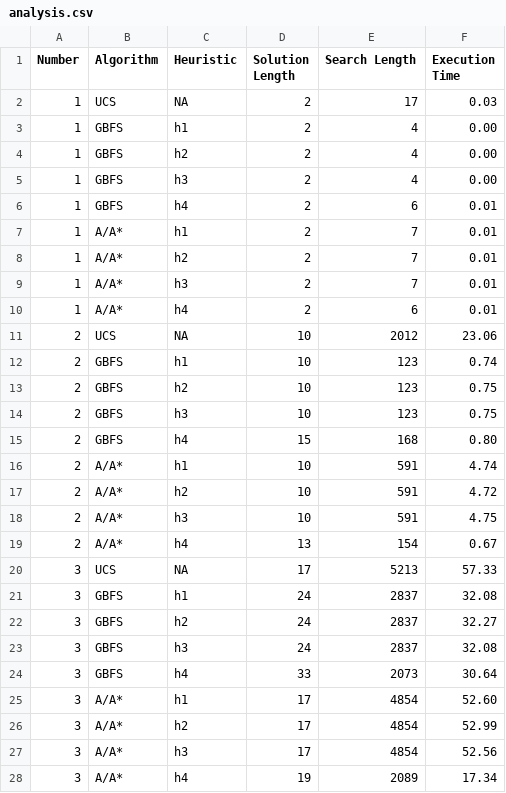
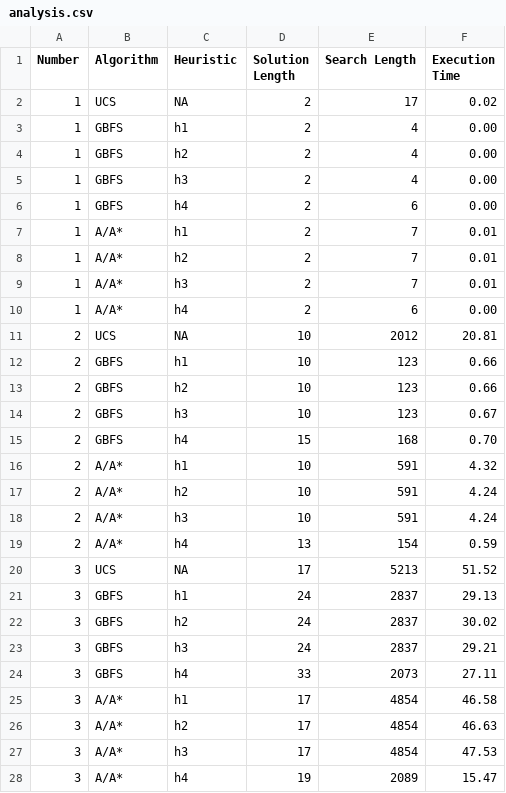
Before and after one commit to tooLateForTown/comp472_mp2, a CSV file: output/analysis.csv, drawn as a sheet; only a part is shown; the diff covers the shown part only.

```diff
--- a/output/analysis.csv
+++ b/output/analysis.csv
@@ -1,3 +1,3 @@
 Number, Algorithm, Heuristic, Solution Length, Search Length, Execution Time
-1,UCS,NA,2, 17, 0.03
+1,UCS,NA,2, 17, 0.02
 1,GBFS,h1,2, 4, 0.00
@@ -5,3 +5,3 @@ Number, Algorithm, Heuristic, Solution Length, Search Length, Execution Time
 1,GBFS,h3,2, 4, 0.00
-1,GBFS,h4,2, 6, 0.01
+1,GBFS,h4,2, 6, 0.00
 1,A/A*,h1,2, 7, 0.01
@@ -9,20 +9,20 @@ Number, Algorithm, Heuristic, Solution Length, Search Length, Execution Time
 1,A/A*,h3,2, 7, 0.01
-1,A/A*,h4,2, 6, 0.01
-2,UCS,NA,10, 2012, 23.06
-2,GBFS,h1,10, 123, 0.74
-2,GBFS,h2,10, 123, 0.75
-2,GBFS,h3,10, 123, 0.75
-2,GBFS,h4,15, 168, 0.80
-2,A/A*,h1,10, 591, 4.74
-2,A/A*,h2,10, 591, 4.72
-2,A/A*,h3,10, 591, 4.75
-2,A/A*,h4,13, 154, 0.67
-3,UCS,NA,17, 5213, 57.33
-3,GBFS,h1,24, 2837, 32.08
-3,GBFS,h2,24, 2837, 32.27
-3,GBFS,h3,24, 2837, 32.08
-3,GBFS,h4,33, 2073, 30.64
-3,A/A*,h1,17, 4854, 52.60
-3,A/A*,h2,17, 4854, 52.99
-3,A/A*,h3,17, 4854, 52.56
-3,A/A*,h4,19, 2089, 17.34
+1,A/A*,h4,2, 6, 0.00
+2,UCS,NA,10, 2012, 20.81
+2,GBFS,h1,10, 123, 0.66
+2,GBFS,h2,10, 123, 0.66
+2,GBFS,h3,10, 123, 0.67
+2,GBFS,h4,15, 168, 0.70
+2,A/A*,h1,10, 591, 4.32
+2,A/A*,h2,10, 591, 4.24
+2,A/A*,h3,10, 591, 4.24
+2,A/A*,h4,13, 154, 0.59
+3,UCS,NA,17, 5213, 51.52
+3,GBFS,h1,24, 2837, 29.13
+3,GBFS,h2,24, 2837, 30.02
+3,GBFS,h3,24, 2837, 29.21
+3,GBFS,h4,33, 2073, 27.11
+3,A/A*,h1,17, 4854, 46.58
+3,A/A*,h2,17, 4854, 46.63
+3,A/A*,h3,17, 4854, 47.53
+3,A/A*,h4,19, 2089, 15.47
```
Also changed, not shown: 27 edited cells elsewhere in this file, 3 other files.
